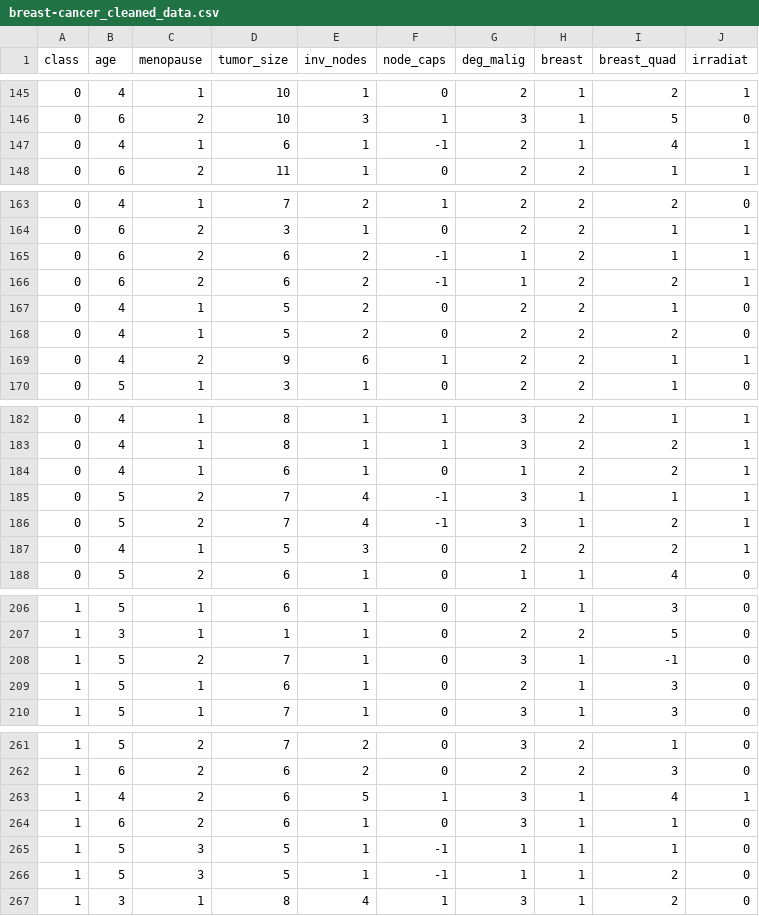
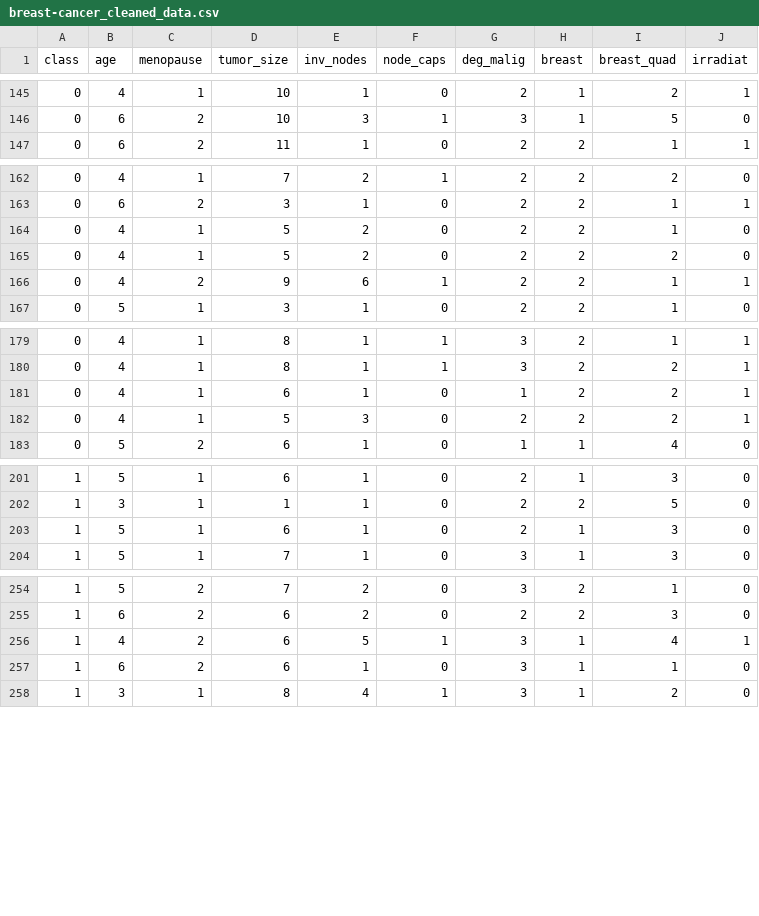
Before and after one commit to jankoksik/UMA_NaiveBayesClassifier, a CSV file: breast-cancer_cleaned_data.csv, drawn as a sheet; only a part is shown, gaps mark what is left out; the diff covers the shown part only.

```diff
--- a/breast-cancer_cleaned_data.csv
+++ b/breast-cancer_cleaned_data.csv
@@ -146,3 +146,2 @@ class; age; menopause; tumor_size; inv_nodes; node_caps; deg_malig; breast; brea
 0;6;2;10;3;1;3;1;5;0
-0;4;1;6;1;-1;2;1;4;1
 0;6;2;11;1;0;2;2;1;1
@@ -164,4 +163,2 @@ class; age; menopause; tumor_size; inv_nodes; node_caps; deg_malig; breast; brea
 0;6;2;3;1;0;2;2;1;1
-0;6;2;6;2;-1;1;2;1;1
-0;6;2;6;2;-1;1;2;2;1
 0;4;1;5;2;0;2;2;1;0
@@ -184,4 +181,2 @@ class; age; menopause; tumor_size; inv_nodes; node_caps; deg_malig; breast; brea
 0;4;1;6;1;0;1;2;2;1
-0;5;2;7;4;-1;3;1;1;1
-0;5;2;7;4;-1;3;1;2;1
 0;4;1;5;3;0;2;2;2;1
@@ -207,3 +202,2 @@ class; age; menopause; tumor_size; inv_nodes; node_caps; deg_malig; breast; brea
 1;3;1;1;1;0;2;2;5;0
-1;5;2;7;1;0;3;1;-1;0
 1;5;1;6;1;0;2;1;3;0
@@ -264,4 +257,2 @@ class; age; menopause; tumor_size; inv_nodes; node_caps; deg_malig; breast; brea
 1;6;2;6;1;0;3;1;1;0
-1;5;3;5;1;-1;1;1;1;0
-1;5;3;5;1;-1;1;1;2;0
 1;3;1;8;4;1;3;1;2;0
```
Also changed, not shown: 1 removed row elsewhere in this file, 1 other file.
